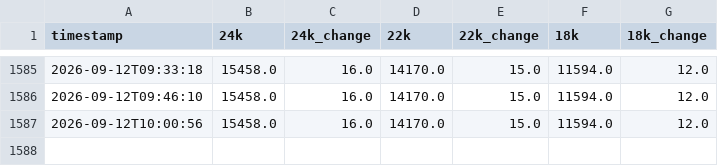
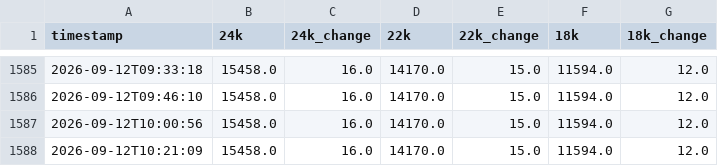
Before and after one commit to codering101/gold-price-tracker, a CSV file: gold_prices_live.csv, drawn as a sheet; only a part is shown, gaps mark what is left out.

```diff
--- a/gold_prices_live.csv
+++ b/gold_prices_live.csv
@@ -1587 +1587,2 @@ timestamp,24k,24k_change,22k,22k_change,18k,18k_change
 2026-09-12T10:00:56,15458.0,16.0,14170.0,15.0,11594.0,12.0
+2026-09-12T10:21:09,15458.0,16.0,14170.0,15.0,11594.0,12.0
```
